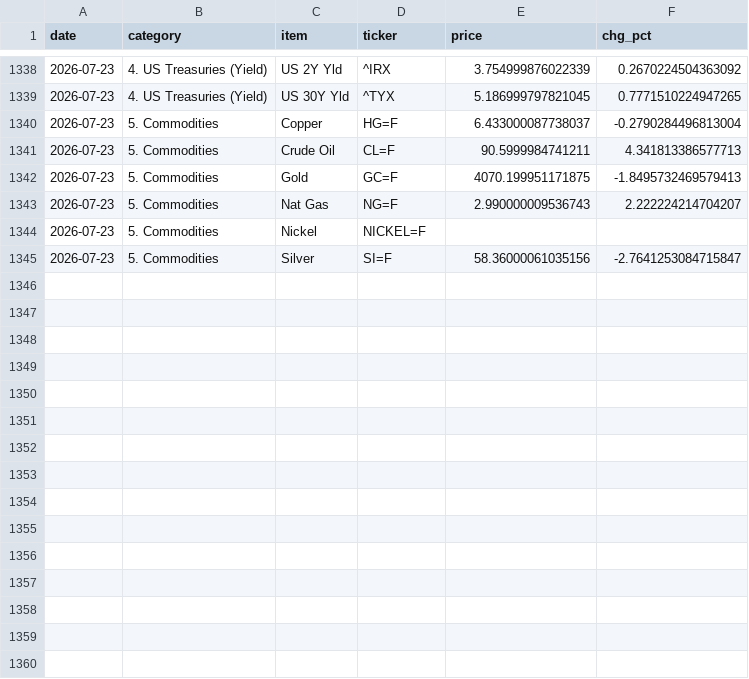
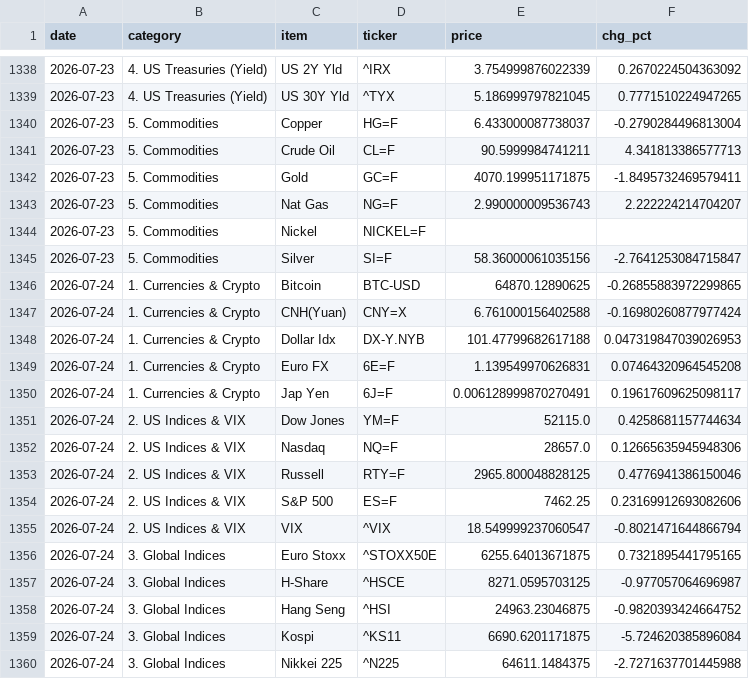
Before and after one commit to hyobot/niceweather, a CSV file: data/market_history.csv, drawn as a sheet; only a part is shown, gaps mark what is left out; the diff covers the shown part only.

Commit message:
Update market history

```diff
--- a/data/market_history.csv
+++ b/data/market_history.csv
@@ -1341,3 +1341,3 @@
 2026-07-23,5. Commodities,Crude Oil,CL=F,90.5999984741211,4.341813386577713
-2026-07-23,5. Commodities,Gold,GC=F,4070.199951171875,-1.8495732469579413
+2026-07-23,5. Commodities,Gold,GC=F,4070.199951171875,-1.8495732469579411
 2026-07-23,5. Commodities,Nat Gas,NG=F,2.990000009536743,2.222224214704207
@@ -1345 +1345,16 @@
 2026-07-23,5. Commodities,Silver,SI=F,58.36000061035156,-2.7641253084715847
+2026-07-24,1. Currencies & Crypto,Bitcoin,BTC-USD,64870.12890625,-0.26855883972299865
+2026-07-24,1. Currencies & Crypto,CNH(Yuan),CNY=X,6.761000156402588,-0.16980260877977424
+2026-07-24,1. Currencies & Crypto,Dollar Idx,DX-Y.NYB,101.47799682617188,0.047319847039026953
+2026-07-24,1. Currencies & Crypto,Euro FX,6E=F,1.139549970626831,0.07464320964545208
+2026-07-24,1. Currencies & Crypto,Jap Yen,6J=F,0.006128999870270491,0.19617609625098117
+2026-07-24,2. US Indices & VIX,Dow Jones,YM=F,52115.0,0.4258681157744634
+2026-07-24,2. US Indices & VIX,Nasdaq,NQ=F,28657.0,0.12665635945948306
+2026-07-24,2. US Indices & VIX,Russell,RTY=F,2965.800048828125,0.4776941386150046
+2026-07-24,2. US Indices & VIX,S&P 500,ES=F,7462.25,0.23169912693082606
+2026-07-24,2. US Indices & VIX,VIX,^VIX,18.549999237060547,-0.8021471644866794
+2026-07-24,3. Global Indices,Euro Stoxx,^STOXX50E,6255.64013671875,0.7321895441795165
+2026-07-24,3. Global Indices,H-Share,^HSCE,8271.0595703125,-0.977057064696987
+2026-07-24,3. Global Indices,Hang Seng,^HSI,24963.23046875,-0.9820393424664752
+2026-07-24,3. Global Indices,Kospi,^KS11,6690.6201171875,-5.724620385896084
+2026-07-24,3. Global Indices,Nikkei 225,^N225,64611.1484375,-2.7271637701445988
```
Also changed, not shown: 9 added rows and 7 edited cells elsewhere in this file, data/dashboard_history.csv.
